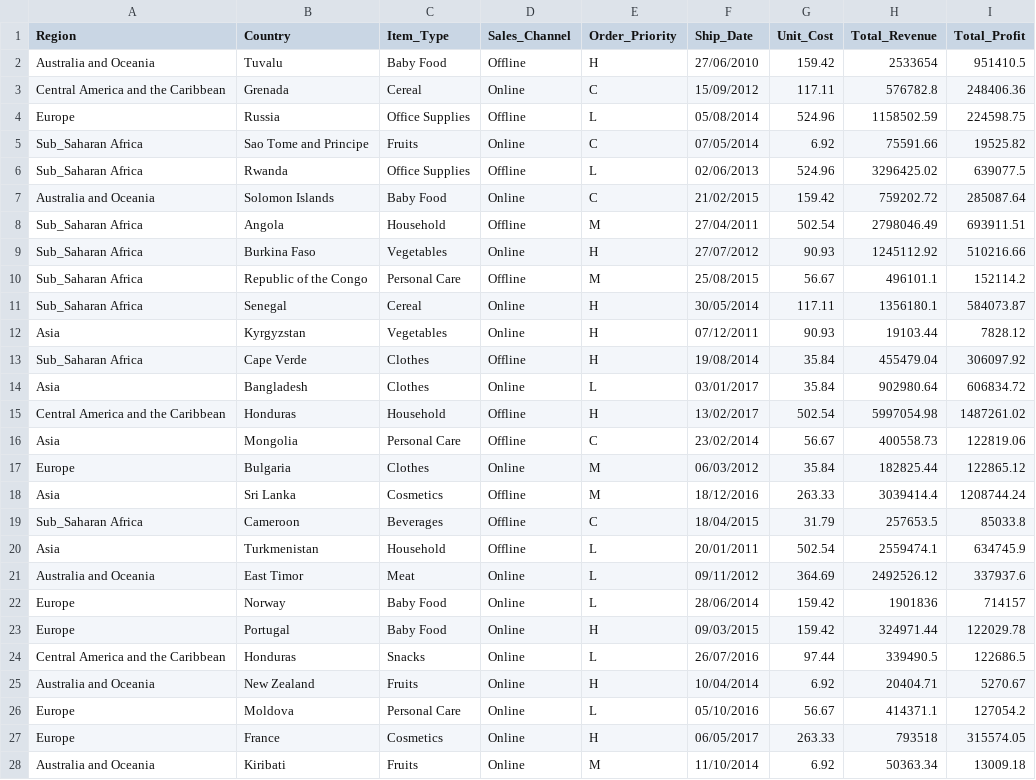
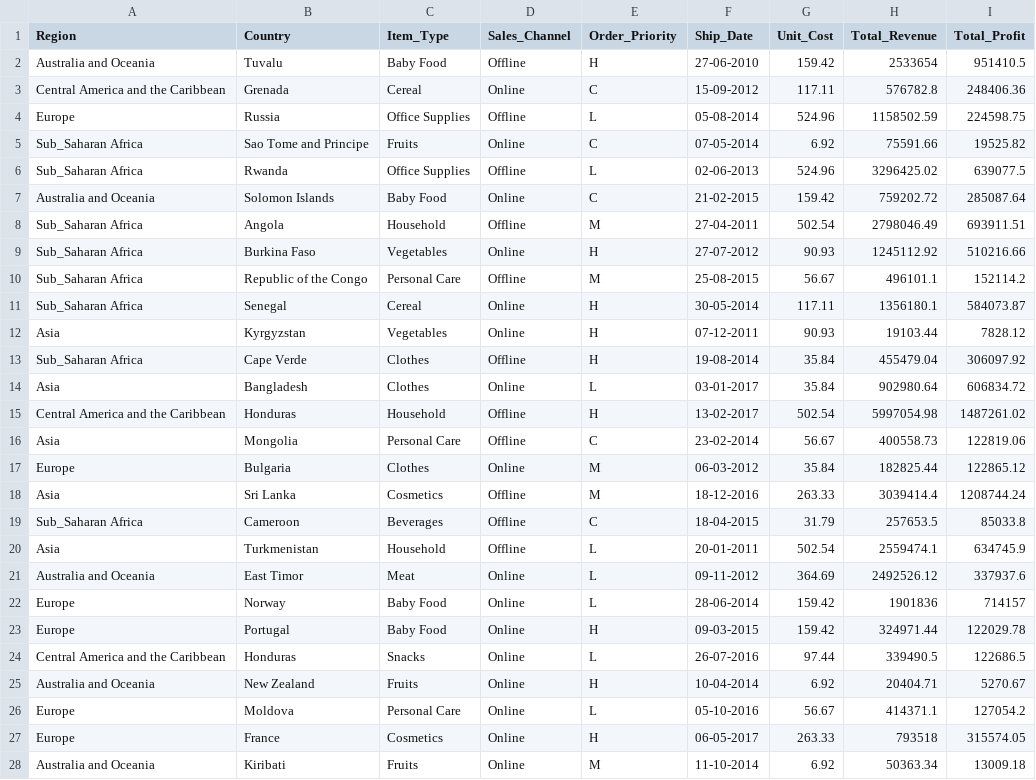
Before and after one commit to naveen3830/Kaggle, a CSV file: datasets/100_Sales.csv, drawn as a sheet; only a part is shown; the diff covers the shown part only.

Commit message:
Added sales analysis

```diff
--- a/datasets/100_Sales.csv
+++ b/datasets/100_Sales.csv
@@ -2,27 +2,27 @@ Region,Country,Item_Type,Sales_Channel,Order_Priority,Ship_Date,Unit_Cost,Total_
-Australia and Oceania,Tuvalu,Baby Food,Offline,H,27/06/2010,159.42,2533654,951410.5,,
-Central America and the Caribbean,Grenada,Cereal,Online,C,15/09/2012,117.11,576782.8,248406.36,,
-Europe,Russia,Office Supplies,Offline,L,05/08/2014,524.96,1158502.59,224598.75,,
-Sub_Saharan Africa,Sao Tome and Principe,Fruits,Online,C,07/05/2014,6.92,75591.66,19525.82,,
-Sub_Saharan Africa,Rwanda,Office Supplies,Offline,L,02/06/2013,524.96,3296425.02,639077.5,,
-Australia and Oceania,Solomon Islands,Baby Food,Online,C,21/02/2015,159.42,759202.72,285087.64,,
-Sub_Saharan Africa,Angola,Household,Offline,M,27/04/2011,502.54,2798046.49,693911.51,,
-Sub_Saharan Africa,Burkina Faso,Vegetables,Online,H,27/07/2012,90.93,1245112.92,510216.66,,
-Sub_Saharan Africa,Republic of the Congo,Personal Care,Offline,M,25/08/2015,56.67,496101.1,152114.2,,
-Sub_Saharan Africa,Senegal,Cereal,Online,H,30/05/2014,117.11,1356180.1,584073.87,,
-Asia,Kyrgyzstan,Vegetables,Online,H,07/12/2011,90.93,19103.44,7828.12,,
-Sub_Saharan Africa,Cape Verde,Clothes,Offline,H,19/08/2014,35.84,455479.04,306097.92,,
-Asia,Bangladesh,Clothes,Online,L,03/01/2017,35.84,902980.64,606834.72,,
-Central America and the Caribbean,Honduras,Household,Offline,H,13/02/2017,502.54,5997054.98,1487261.02,,
-Asia,Mongolia,Personal Care,Offline,C,23/02/2014,56.67,400558.73,122819.06,,
-Europe,Bulgaria,Clothes,Online,M,06/03/2012,35.84,182825.44,122865.12,,
-Asia,Sri Lanka,Cosmetics,Offline,M,18/12/2016,263.33,3039414.4,1208744.24,,
-Sub_Saharan Africa,Cameroon,Beverages,Offline,C,18/04/2015,31.79,257653.5,85033.8,,
-Asia,Turkmenistan,Household,Offline,L,20/01/2011,502.54,2559474.1,634745.9,,
-Australia and Oceania,East Timor,Meat,Online,L,09/11/2012,364.69,2492526.12,337937.6,,
-Europe,Norway,Baby Food,Online,L,28/06/2014,159.42,1901836,714157,,
-Europe,Portugal,Baby Food,Online,H,09/03/2015,159.42,324971.44,122029.78,,
-Central America and the Caribbean,Honduras,Snacks,Online,L,26/07/2016,97.44,339490.5,122686.5,,
-Australia and Oceania,New Zealand,Fruits,Online,H,10/04/2014,6.92,20404.71,5270.67,,
-Europe,Moldova ,Personal Care,Online,L,05/10/2016,56.67,414371.1,127054.2,,
-Europe,France,Cosmetics,Online,H,06/05/2017,263.33,793518,315574.05,,
-Australia and Oceania,Kiribati,Fruits,Online,M,11/10/2014,6.92,50363.34,13009.18,,
+Australia and Oceania,Tuvalu,Baby Food,Offline,H,27-06-2010,159.42,2533654,951410.5
+Central America and the Caribbean,Grenada,Cereal,Online,C,15-09-2012,117.11,576782.8,248406.36
+Europe,Russia,Office Supplies,Offline,L,05-08-2014,524.96,1158502.59,224598.75
+Sub_Saharan Africa,Sao Tome and Principe,Fruits,Online,C,07-05-2014,6.92,75591.66,19525.82
+Sub_Saharan Africa,Rwanda,Office Supplies,Offline,L,02-06-2013,524.96,3296425.02,639077.5
+Australia and Oceania,Solomon Islands,Baby Food,Online,C,21-02-2015,159.42,759202.72,285087.64
+Sub_Saharan Africa,Angola,Household,Offline,M,27-04-2011,502.54,2798046.49,693911.51
+Sub_Saharan Africa,Burkina Faso,Vegetables,Online,H,27-07-2012,90.93,1245112.92,510216.66
+Sub_Saharan Africa,Republic of the Congo,Personal Care,Offline,M,25-08-2015,56.67,496101.1,152114.2
+Sub_Saharan Africa,Senegal,Cereal,Online,H,30-05-2014,117.11,1356180.1,584073.87
+Asia,Kyrgyzstan,Vegetables,Online,H,07-12-2011,90.93,19103.44,7828.12
+Sub_Saharan Africa,Cape Verde,Clothes,Offline,H,19-08-2014,35.84,455479.04,306097.92
+Asia,Bangladesh,Clothes,Online,L,03-01-2017,35.84,902980.64,606834.72
+Central America and the Caribbean,Honduras,Household,Offline,H,13-02-2017,502.54,5997054.98,1487261.02
+Asia,Mongolia,Personal Care,Offline,C,23-02-2014,56.67,400558.73,122819.06
+Europe,Bulgaria,Clothes,Online,M,06-03-2012,35.84,182825.44,122865.12
+Asia,Sri Lanka,Cosmetics,Offline,M,18-12-2016,263.33,3039414.4,1208744.24
+Sub_Saharan Africa,Cameroon,Beverages,Offline,C,18-04-2015,31.79,257653.5,85033.8
+Asia,Turkmenistan,Household,Offline,L,20-01-2011,502.54,2559474.1,634745.9
+Australia and Oceania,East Timor,Meat,Online,L,09-11-2012,364.69,2492526.12,337937.6
+Europe,Norway,Baby Food,Online,L,28-06-2014,159.42,1901836,714157
+Europe,Portugal,Baby Food,Online,H,09-03-2015,159.42,324971.44,122029.78
+Central America and the Caribbean,Honduras,Snacks,Online,L,26-07-2016,97.44,339490.5,122686.5
+Australia and Oceania,New Zealand,Fruits,Online,H,10-04-2014,6.92,20404.71,5270.67
+Europe,Moldova ,Personal Care,Online,L,05-10-2016,56.67,414371.1,127054.2
+Europe,France,Cosmetics,Online,H,06-05-2017,263.33,793518,315574.05
+Australia and Oceania,Kiribati,Fruits,Online,M,11-10-2014,6.92,50363.34,13009.18
```
Also changed, not shown: 73 edited cells elsewhere in this file, 3 other files.
